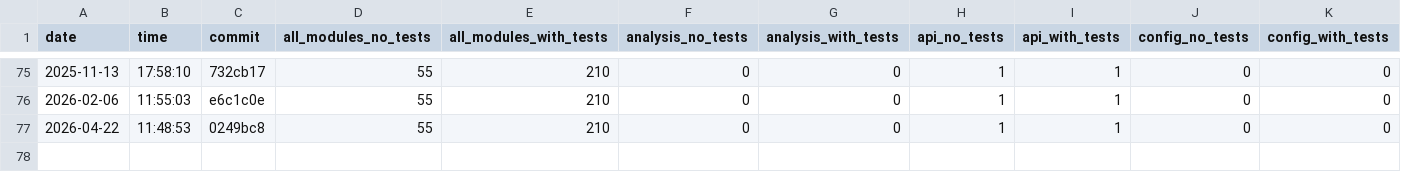
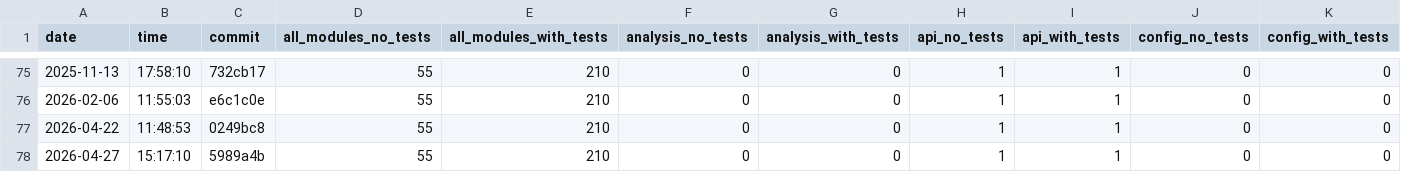
Before and after one commit to useocl/use, a CSV file: docs/archunit-results/cycles-tests.csv, drawn as a sheet; only a part is shown, gaps mark what is left out; rows hold the shown columns only; the diff names each change by its address in the sheet, - before the commit and + after, or states it on an @@ line.

```diff
--- a/docs/archunit-results/cycles-tests.csv
+++ b/docs/archunit-results/cycles-tests.csv
+row 78: 2026-04-27 | 15:17:10 | 5989a4b | 55 | 210 | 0 | 0 | 1 | 1 | 0 | 0
```
Also changed, not shown: docs/archunit-results/build-times.csv, docs/archunit-results/layer-violations.csv.
